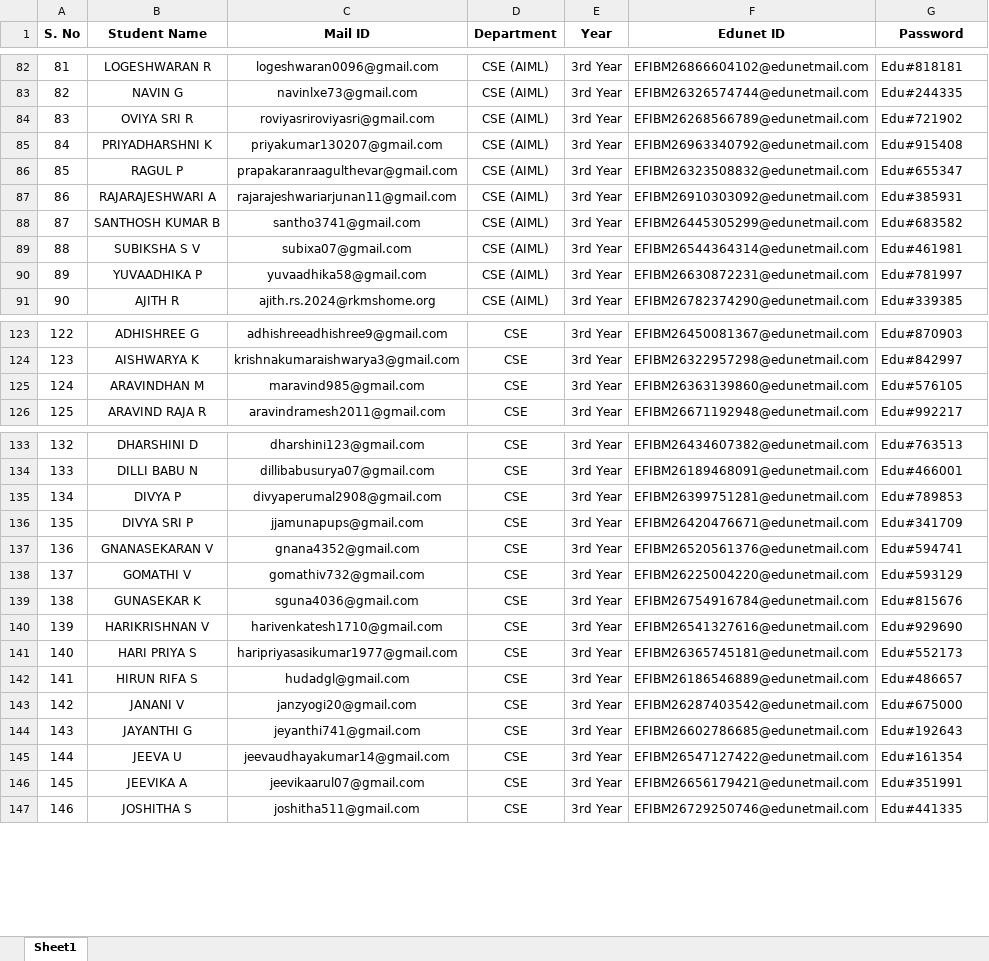
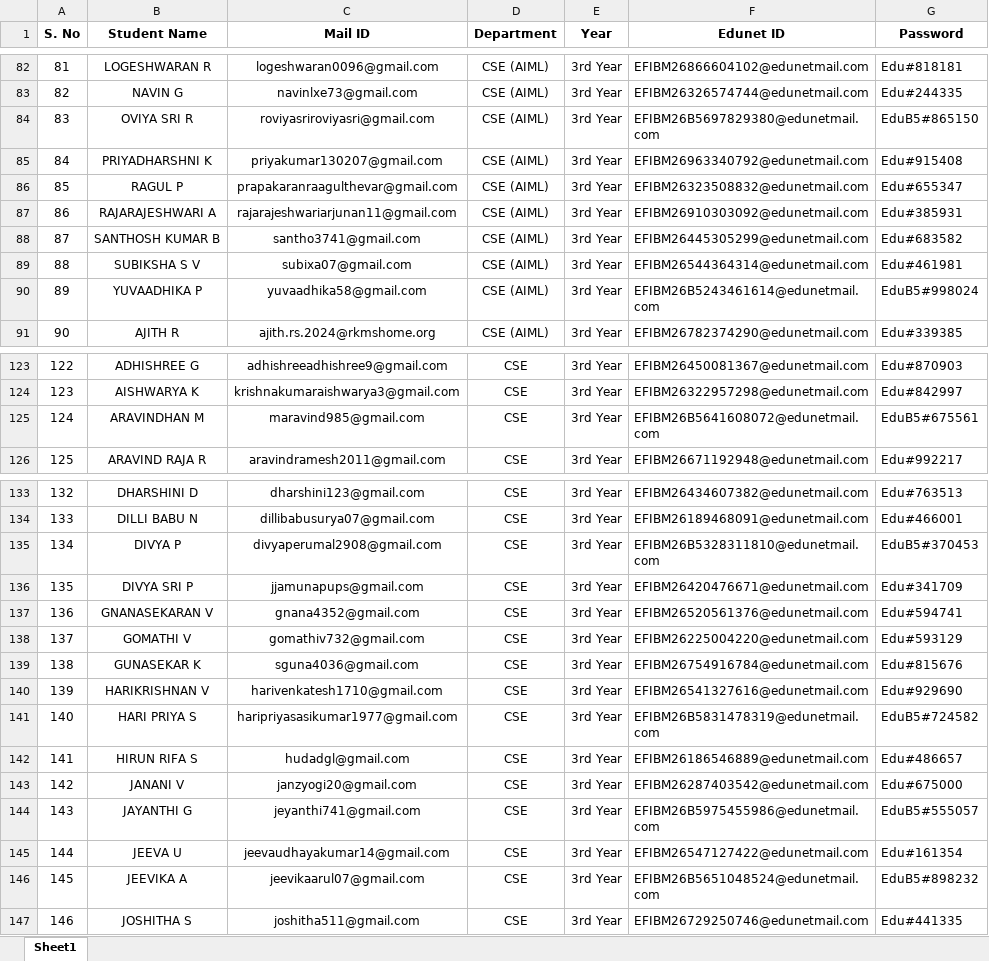
Before and after one commit to vignesh2396/sb4c, an Excel workbook: files/Adhiparasakthi Students Data 1.xlsx, sheet Sheet1, drawn as a sheet; only a part is shown, gaps mark what is left out; values as stored, in another font and other column widths than the file's, no borders; the diff covers the shown part only; the diff names each change by its address in the sheet, - before the commit and + after, or states it on an @@ line.

Commit message:
Refresh student data workbook
Updated the Adhiparasakthi student records workbook to include the latest data changes. This commit modifies the Excel file used for stored student information.

```diff
--- a/files/Adhiparasakthi Students Data 1.xlsx (sheet Sheet1)
+++ b/files/Adhiparasakthi Students Data 1.xlsx (sheet Sheet1)
-F84 (Edunet ID): EFIBM26268566789@edunetmail.com
+F84 (Edunet ID): EFIBM26B5697829380@edunetmail.com
-G84 (Password): Edu#721902
+G84 (Password): EduB5#865150
-F90 (Edunet ID): EFIBM26630872231@edunetmail.com
+F90 (Edunet ID): EFIBM26B5243461614@edunetmail.com
-G90 (Password): Edu#781997
+G90 (Password): EduB5#998024
-F125 (Edunet ID): EFIBM26363139860@edunetmail.com
+F125 (Edunet ID): EFIBM26B5641608072@edunetmail.com
-G125 (Password): Edu#576105
+G125 (Password): EduB5#675561
-F135 (Edunet ID): EFIBM26399751281@edunetmail.com
+F135 (Edunet ID): EFIBM26B5328311810@edunetmail.com
-G135 (Password): Edu#789853
+G135 (Password): EduB5#370453
-F141 (Edunet ID): EFIBM26365745181@edunetmail.com
+F141 (Edunet ID): EFIBM26B5831478319@edunetmail.com
-G141 (Password): Edu#552173
+G141 (Password): EduB5#724582
-F144 (Edunet ID): EFIBM26602786685@edunetmail.com
+F144 (Edunet ID): EFIBM26B5975455986@edunetmail.com
-G144 (Password): Edu#192643
+G144 (Password): EduB5#555057
-F146 (Edunet ID): EFIBM26656179421@edunetmail.com
+F146 (Edunet ID): EFIBM26B5651048524@edunetmail.com
-G146 (Password): Edu#351991
+G146 (Password): EduB5#898232
```
Also changed, not shown: 2 edited cells elsewhere in this sheet.
